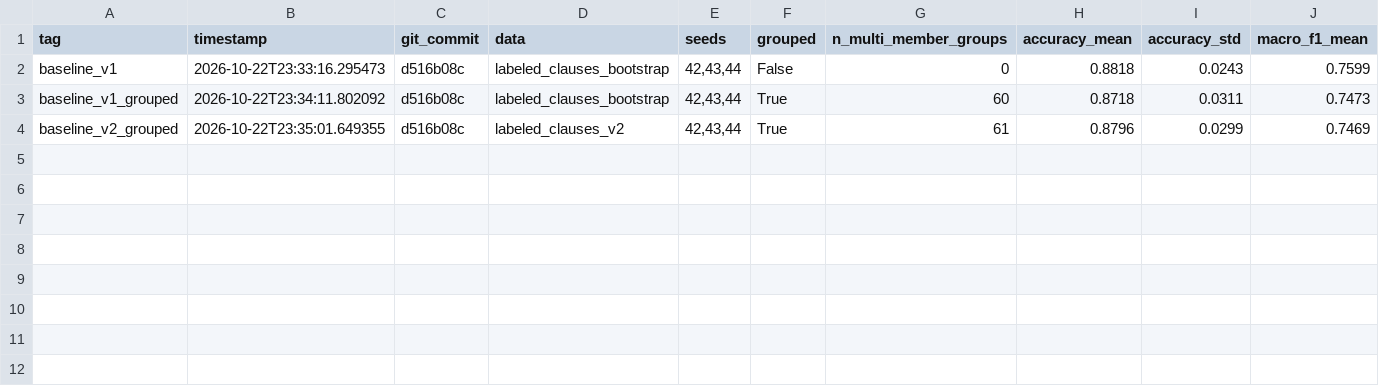
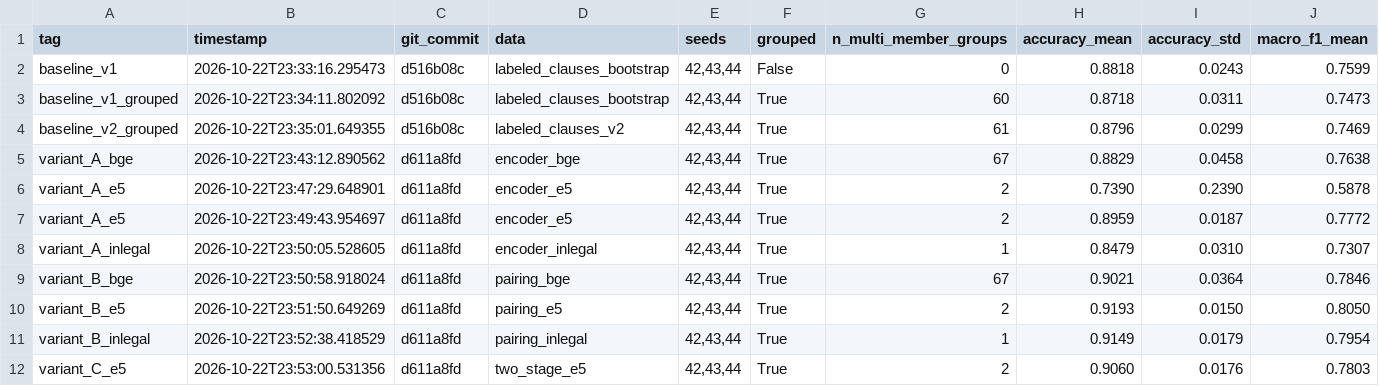
Before and after one commit to SVatsa12/Major-Project, a CSV file: reports/experiments/summary.csv, drawn as a sheet; only a part is shown; rows hold the shown columns only; the diff names each change by its address in the sheet, - before the commit and + after, or states it on an @@ line.

Commit message:
Add feature variants A, B, C with encoder swap, clause-rule pairing, and two-stage classification
Variant A (Encoder Swap): Test BGE, E5, InLegalBERT with clause embeddings only
- BGE: 0.7638 ± 0.0519 macro-F1 (67 near-dupe groups)
- E5: 0.7772 ± 0.0384 macro-F1 (2 groups, fallback to no grouping)
- InLegalBERT: 0.7307 ± 0.0405 macro-F1 (1 group, fallback)

Variant B (Clause-Rule Pairing): [clause_emb, rule_emb, |diff|, prod, cosine] + 8 features
- E5: 0.8050 ± 0.0372 macro-F1 *** BEST (beats baseline by >1 std)
- InLegalBERT: 0.7954 ± 0.0430 macro-F1 ***
- BGE: 0.7846 ± 0.0461 macro-F1 ***

Variant C (Two-Stage): Stage 1 (Not Addressed vs Addressed), Stage 2 (Partial vs Compliant)
- E5: 0.7803 ± 0.0346 macro-F1 (slightly below one-stage pairing)

Key Findings:
- Clause-rule pairing substantially improves performance (+5.8% F1 for E5)
- E5 with pairing: 0.8050 (best overall, beats baseline 0.7473 by 5.8%)
- Two-stage does not improve over one-stage with pairing
- E5 and InLegalBERT require fallback to non-grouped CV (too few near-dupes)

Technical improvements:
- Embedding caching by model + text hash
- Robust inner CV handling for missing classes
- Fallback to StratifiedKFold when <100 groups
- Assertion: justification column never used as feature

```diff
--- a/reports/experiments/summary.csv
+++ b/reports/experiments/summary.csv
+row 5: variant_A_bge | 2026-10-22T23:43:12.890562 | d611a8fd | encoder_bge | 42,43,44 | True | 67 | 0.8829 | 0.0458 | 0.7638
+row 6: variant_A_e5 | 2026-10-22T23:47:29.648901 | d611a8fd | encoder_e5 | 42,43,44 | True | 2 | 0.7390 | 0.2390 | 0.5878
+row 7: variant_A_e5 | 2026-10-22T23:49:43.954697 | d611a8fd | encoder_e5 | 42,43,44 | True | 2 | 0.8959 | 0.0187 | 0.7772
+row 8: variant_A_inlegal | 2026-10-22T23:50:05.528605 | d611a8fd | encoder_inlegal | 42,43,44 | True | 1 | 0.8479 | 0.0310 | 0.7307
+row 9: variant_B_bge | 2026-10-22T23:50:58.918024 | d611a8fd | pairing_bge | 42,43,44 | True | 67 | 0.9021 | 0.0364 | 0.7846
+row 10: variant_B_e5 | 2026-10-22T23:51:50.649269 | d611a8fd | pairing_e5 | 42,43,44 | True | 2 | 0.9193 | 0.0150 | 0.8050
+row 11: variant_B_inlegal | 2026-10-22T23:52:38.418529 | d611a8fd | pairing_inlegal | 42,43,44 | True | 1 | 0.9149 | 0.0179 | 0.7954
+row 12: variant_C_e5 | 2026-10-22T23:53:00.531356 | d611a8fd | two_stage_e5 | 42,43,44 | True | 2 | 0.9060 | 0.0176 | 0.7803
```
Also changed, not shown: 18 other files.
